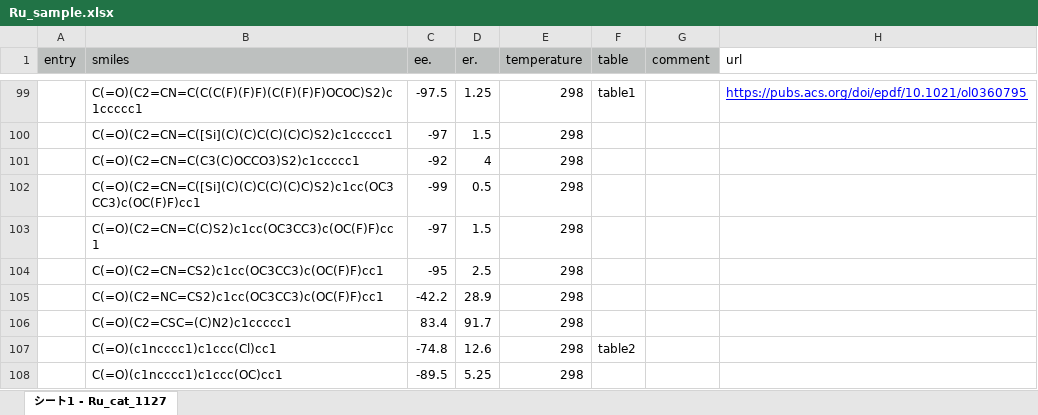
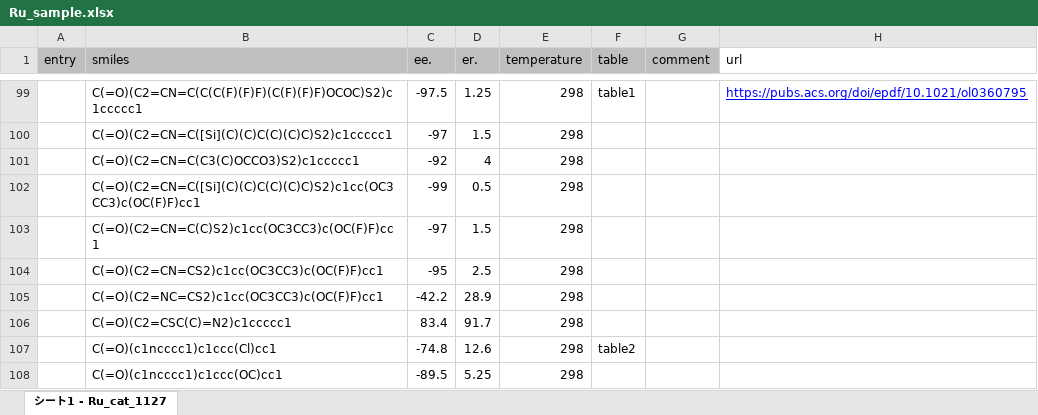
Before and after one commit to poclab-web/eCoMFA, an Excel workbook: sampledata/Ru_sample.xlsx, sheet シート1 - Ru_cat_1127, drawn as a sheet; only a part is shown, gaps mark what is left out; values as stored, in another font and other column widths than the file's, no borders; the diff names each change by its address in the sheet, - before the commit and + after, or states it on an @@ line.

Commit message:
データ修正

```diff
--- a/sampledata/Ru_sample.xlsx (sheet シート1 - Ru_cat_1127)
+++ b/sampledata/Ru_sample.xlsx (sheet シート1 - Ru_cat_1127)
-B106 (smiles): C(=O)(C2=CSC=(C)N2)c1ccccc1
+B106 (smiles): C(=O)(C2=CSC(C)=N2)c1ccccc1
```
